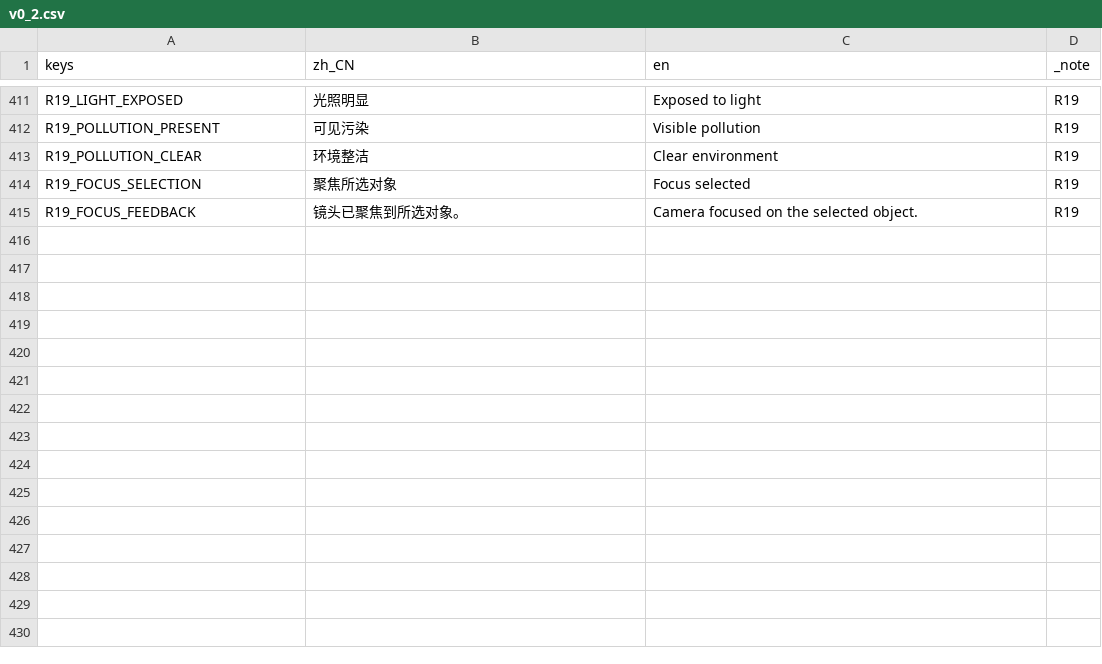
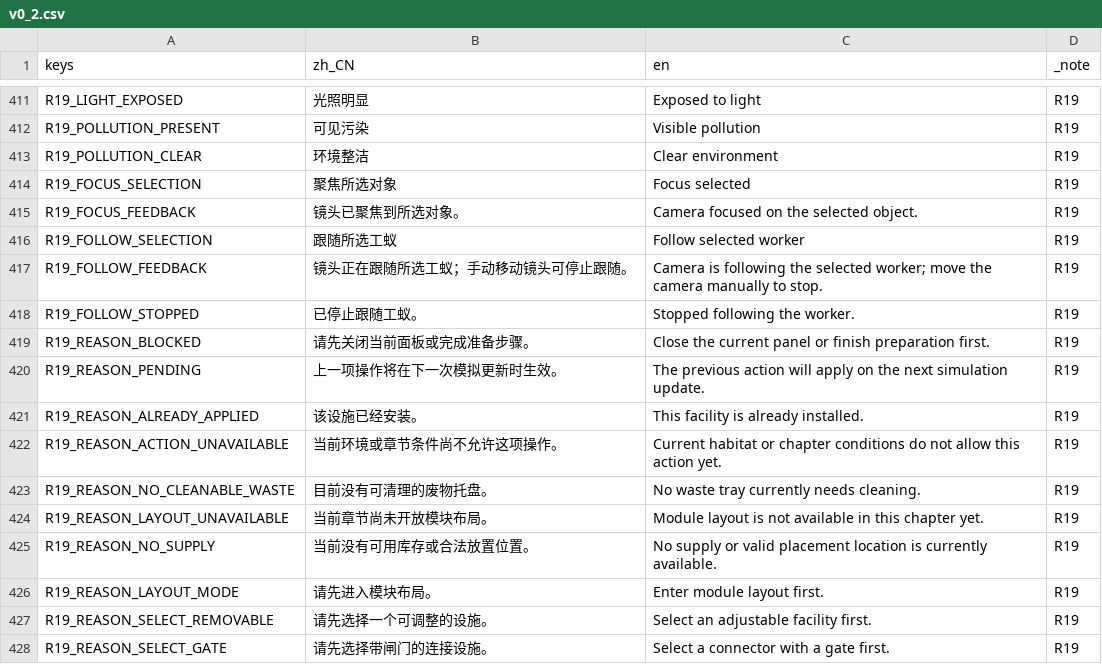
Before and after one commit to SHIN09-git/nut, a CSV file: localization/v0_2.csv, drawn as a sheet; only a part is shown, gaps mark what is left out.

Commit message:
feat: add worker follow and disabled action reasons

```diff
--- a/localization/v0_2.csv
+++ b/localization/v0_2.csv
@@ -415 +415,14 @@
 "R19_FOCUS_FEEDBACK","镜头已聚焦到所选对象。","Camera focused on the selected object.","R19"
+"R19_FOLLOW_SELECTION","跟随所选工蚁","Follow selected worker","R19"
+"R19_FOLLOW_FEEDBACK","镜头正在跟随所选工蚁；手动移动镜头可停止跟随。","Camera is following the selected worker; move the camera manually to stop.","R19"
+"R19_FOLLOW_STOPPED","已停止跟随工蚁。","Stopped following the worker.","R19"
+"R19_REASON_BLOCKED","请先关闭当前面板或完成准备步骤。","Close the current panel or finish preparation first.","R19"
+"R19_REASON_PENDING","上一项操作将在下一次模拟更新时生效。","The previous action will apply on the next simulation update.","R19"
+"R19_REASON_ALREADY_APPLIED","该设施已经安装。","This facility is already installed.","R19"
+"R19_REASON_ACTION_UNAVAILABLE","当前环境或章节条件尚不允许这项操作。","Current habitat or chapter conditions do not allow this action yet.","R19"
+"R19_REASON_NO_CLEANABLE_WASTE","目前没有可清理的废物托盘。","No waste tray currently needs cleaning.","R19"
+"R19_REASON_LAYOUT_UNAVAILABLE","当前章节尚未开放模块布局。","Module layout is not available in this chapter yet.","R19"
+"R19_REASON_NO_SUPPLY","当前没有可用库存或合法放置位置。","No supply or valid placement location is currently available.","R19"
+"R19_REASON_LAYOUT_MODE","请先进入模块布局。","Enter module layout first.","R19"
+"R19_REASON_SELECT_REMOVABLE","请先选择一个可调整的设施。","Select an adjustable facility first.","R19"
+"R19_REASON_SELECT_GATE","请先选择带闸门的连接设施。","Select a connector with a gate first.","R19"
```
Also changed, not shown: 15 other files.
